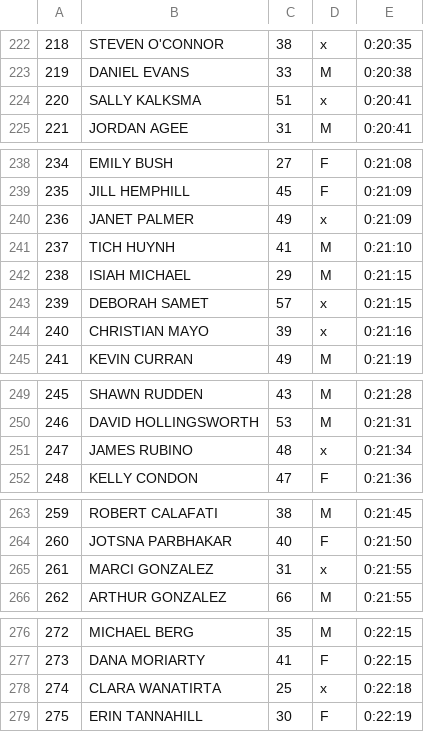
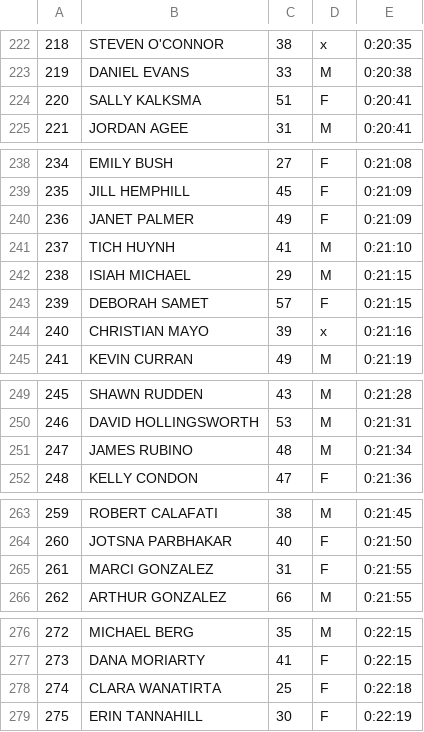
Before and after one commit to joduncan/RaceScoring, a CSV file: data/2014-esbru-mmrf.csv, drawn as a sheet; only a part is shown, gaps mark what is left out; the diff covers the shown part only; the diff names each change by its address in the sheet, - before the commit and + after, or states it on an @@ line.

Commit message:
fixed some genders for empire state

```diff
--- a/data/2014-esbru-mmrf.csv
+++ b/data/2014-esbru-mmrf.csv
-D224: x
+D224: F
-D240: x
+D240: F
-D243: x
+D243: F
-D251: x
+D251: M
-D265: x
+D265: F
-D278: x
+D278: F
```
Also changed, not shown: 4 edited cells elsewhere in this file.
